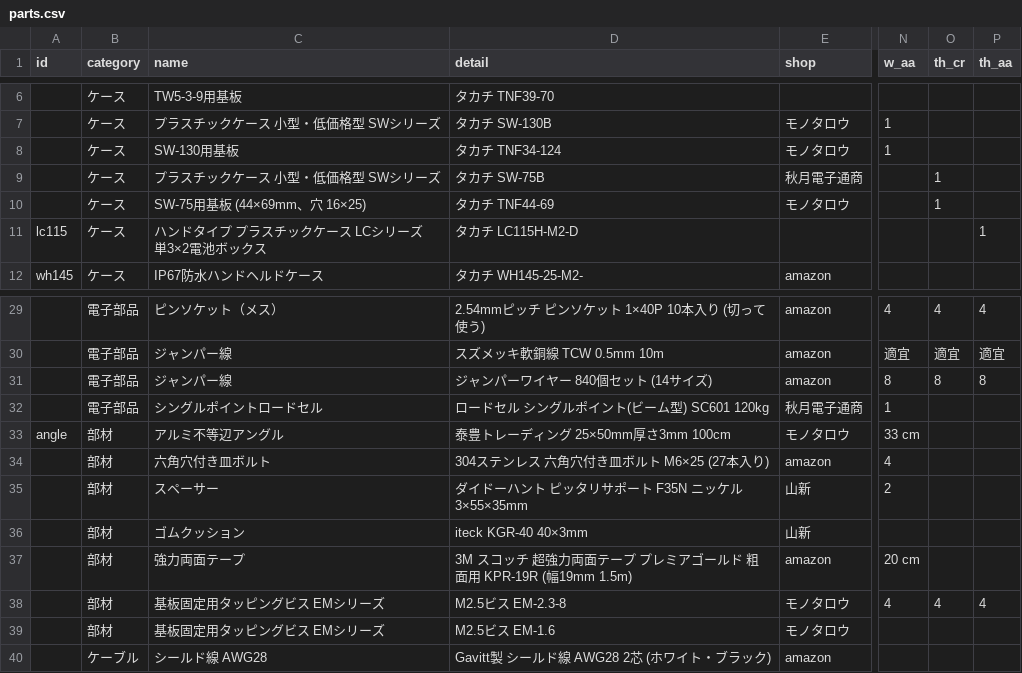
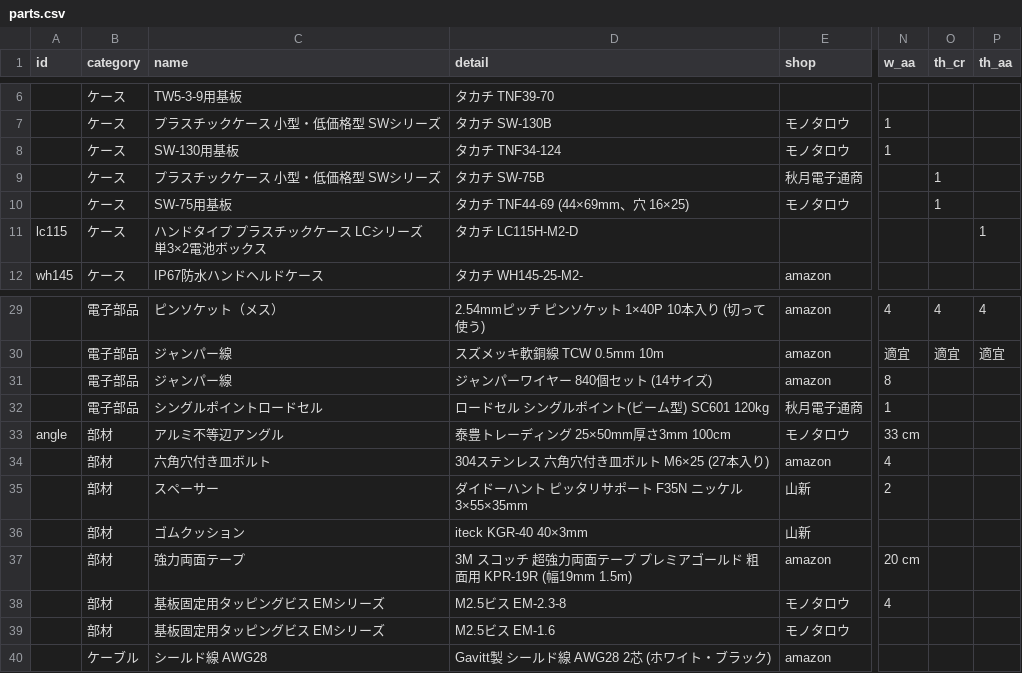
Before and after one commit to Hive-Plus-X/hiveplusx, a CSV file: hardware/parts/parts.csv, drawn as a sheet; only a part is shown, gaps mark what is left out; the diff names each change by its address in the sheet, - before the commit and + after, or states it on an @@ line.

```diff
--- a/hardware/parts/parts.csv
+++ b/hardware/parts/parts.csv
-C10 (name): SW-75用基板 (44×69mm、穴 16×25)
+C10 (name): SW-75用基板
-D10 (detail): タカチ TNF44-69
+D10 (detail): タカチ TNF44-69 (44×69mm、穴 16×25)
-O31 (th_cr): 8
+O31 (th_cr): (empty)
-P31 (th_aa): 8
+P31 (th_aa): (empty)
-O38 (th_cr): 4
+O38 (th_cr): (empty)
-P38 (th_aa): 4
+P38 (th_aa): (empty)
```
Also changed, not shown: 2 other files.
